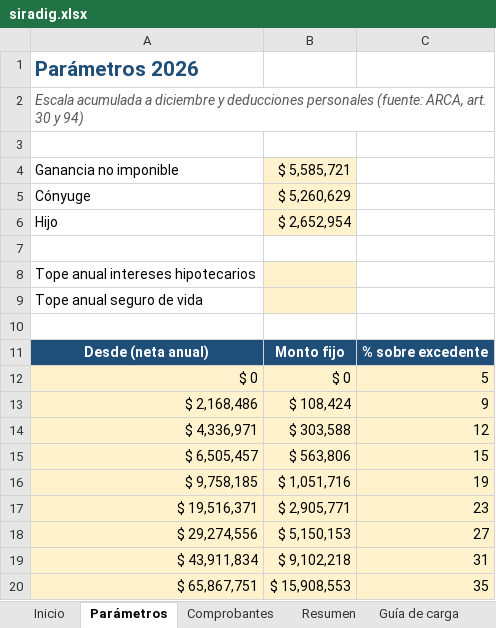
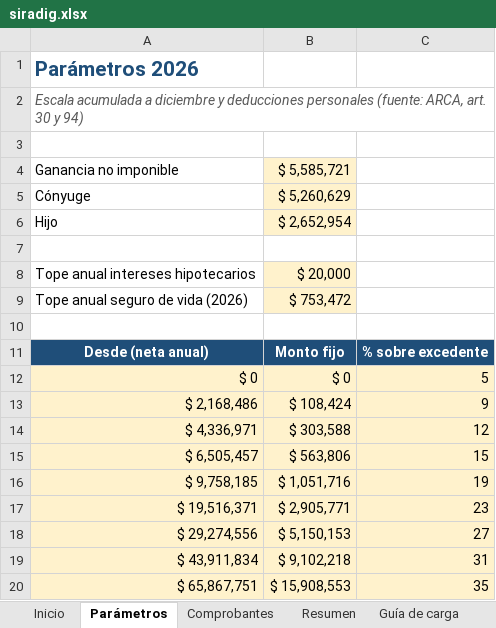
Before and after one commit to franco-fernandez-work/kit-monotributo, an Excel workbook: private/siradig.xlsx, sheet Parámetros, drawn as a sheet; values as stored, in another font and other column widths than the file's, no borders; removed rows and columns are numbered as before the commit, all else as after; the diff names each change by its address in the sheet, - before the commit and + after, or states it on an @@ line.

```diff
--- a/private/siradig.xlsx (sheet Parámetros)
+++ b/private/siradig.xlsx (sheet Parámetros)
-B8: (empty)
+B8: $ 20,000
-row 9: Tope anual seguro de vida
+row 9: Tope anual seguro de vida (2026) | $ 753,472
```
Also changed, not shown: sheet Inicio, sheet Guía de carga, 3 other files.
